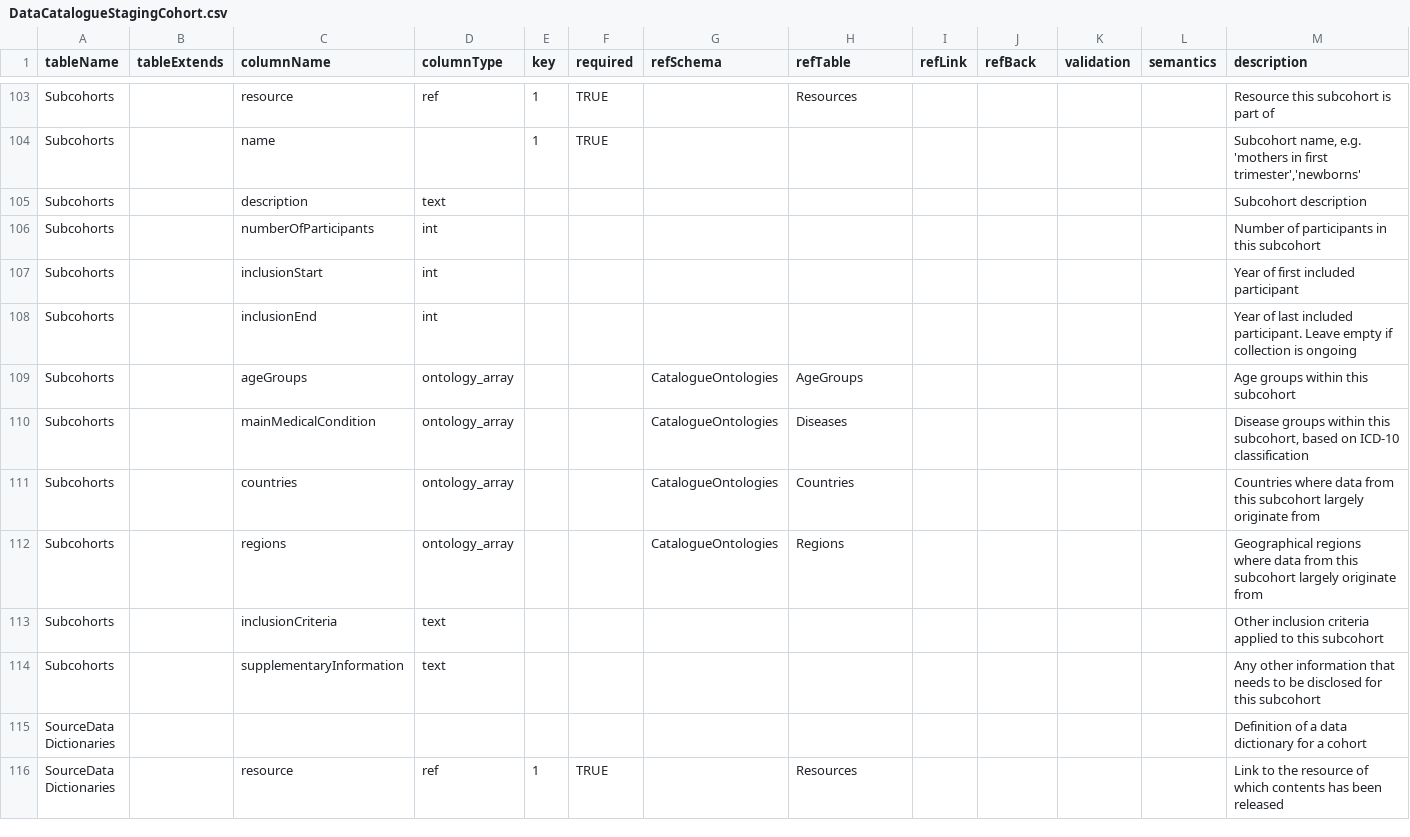
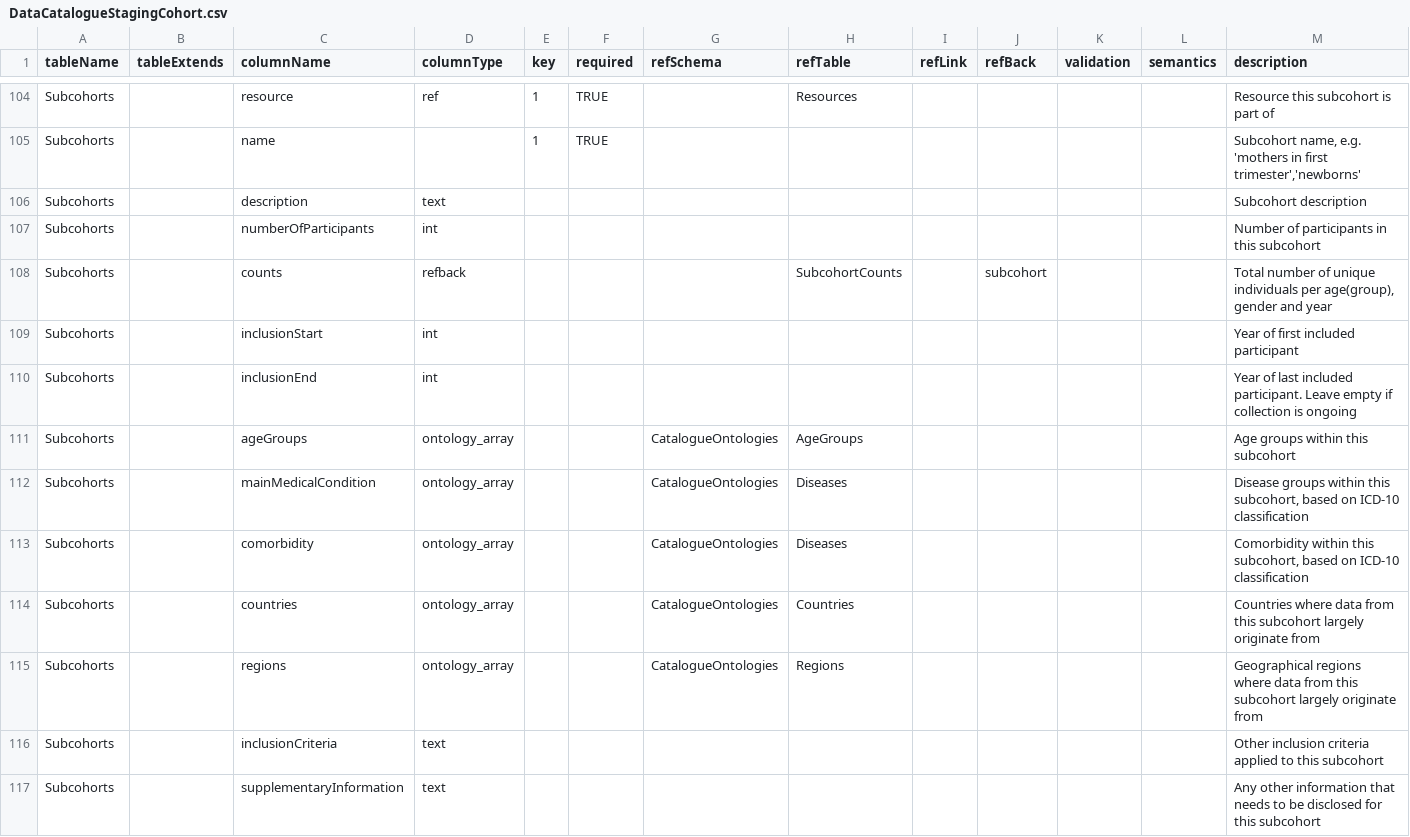
Before and after one commit to molgenis/molgenis-py-cohorts-etl, a CSV file: datamodels/DataCatalogueStagingCohort/DataCatalogueStagingCohort.csv, drawn as a sheet; only a part is shown, gaps mark what is left out; the shorter side is filled out with more unchanged rows; rows hold the shown columns only; the diff covers the shown part only; the diff names each change by its address in the sheet, - before the commit and + after, or states it on an @@ line.

Commit message:
fix: update DataVatalogueStagingCohort to version 2.8

```diff
--- a/datamodels/DataCatalogueStagingCohort/DataCatalogueStagingCohort.csv
+++ b/datamodels/DataCatalogueStagingCohort/DataCatalogueStagingCohort.csv
+row 108: Subcohorts |  | counts | refback |  |  |  | SubcohortCounts |  | subcohort |  |  | Total number of unique individuals per age(group), gender and year
+row 113: Subcohorts |  | comorbidity | ontology_array |  |  | CatalogueOntologies | Diseases |  |  |  |  | Comorbidity within this subcohort, based on ICD-10 classification
```
Also changed, not shown: 7 added rows and 24 edited cells elsewhere in this file.
